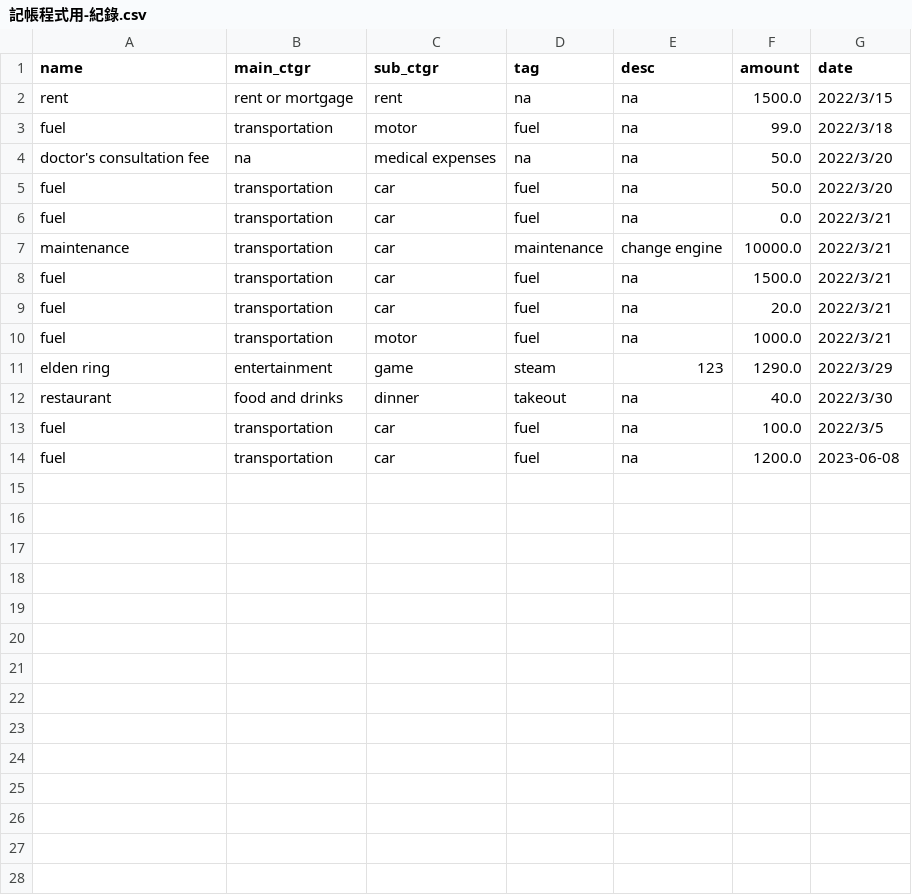
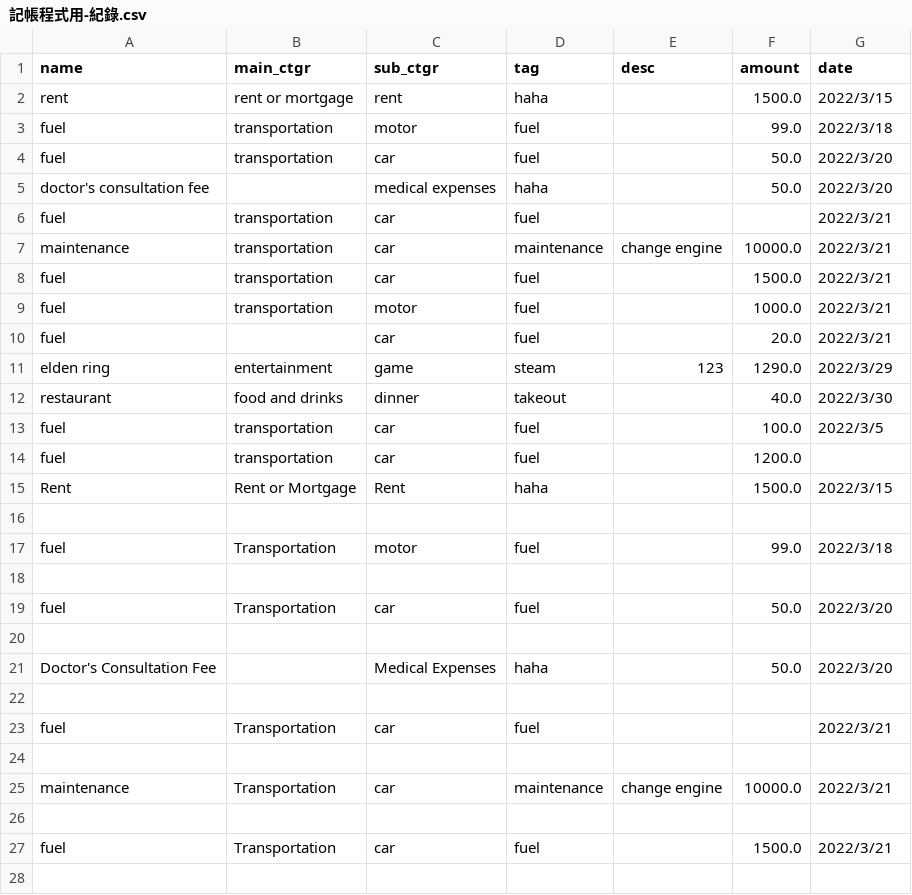
Before and after one commit to ezchuang/accounting-program, a CSV file: 記帳程式用-紀錄.csv, drawn as a sheet; only a part is shown; the diff covers the shown part only.

```diff
--- a/記帳程式用-紀錄.csv
+++ b/記帳程式用-紀錄.csv
@@ -1,14 +1,28 @@
 name,main_ctgr,sub_ctgr,tag,desc,amount,date
-rent,rent or mortgage,rent,na,na,1500.0,2022/3/15
-fuel,transportation,motor,fuel,na,99.0,2022/3/18
-doctor's consultation fee,na,medical expenses,na,na,50.0,2022/3/20
-fuel,transportation,car,fuel,na,50.0,2022/3/20
-fuel,transportation,car,fuel,na,0.0,2022/3/21
+rent,rent or mortgage,rent,haha,,1500.0,2022/3/15
+fuel,transportation,motor,fuel,,99.0,2022/3/18
+fuel,transportation,car,fuel,,50.0,2022/3/20
+doctor's consultation fee,,medical expenses,haha,,50.0,2022/3/20
+fuel,transportation,car,fuel,,,2022/3/21
 maintenance,transportation,car,maintenance,change engine,10000.0,2022/3/21
-fuel,transportation,car,fuel,na,1500.0,2022/3/21
-fuel,transportation,car,fuel,na,20.0,2022/3/21
-fuel,transportation,motor,fuel,na,1000.0,2022/3/21
+fuel,transportation,car,fuel,,1500.0,2022/3/21
+fuel,transportation,motor,fuel,,1000.0,2022/3/21
+fuel,,car,fuel,,20.0,2022/3/21
 elden ring,entertainment,game,steam,123,1290.0,2022/3/29
-restaurant,food and drinks,dinner,takeout,na,40.0,2022/3/30
-fuel,transportation,car,fuel,na,100.0,2022/3/5
-fuel,transportation,car,fuel,na,1200.0,2023-06-08
+restaurant,food and drinks,dinner,takeout,,40.0,2022/3/30
+fuel,transportation,car,fuel,,100.0,2022/3/5
+fuel,transportation,car,fuel,,1200.0,
+Rent,Rent or Mortgage,Rent,haha,,1500.0,2022/3/15
+
+fuel,Transportation,motor,fuel,,99.0,2022/3/18
+
+fuel,Transportation,car,fuel,,50.0,2022/3/20
+
+Doctor's Consultation Fee,,Medical Expenses,haha,,50.0,2022/3/20
+
+fuel,Transportation,car,fuel,,,2022/3/21
+
+maintenance,Transportation,car,maintenance,change engine,10000.0,2022/3/21
+
+fuel,Transportation,car,fuel,,1500.0,2022/3/21
+
```
Also changed, not shown: 11 added rows elsewhere in this file, 記帳程式用 - 範例.csv, 4 other files.
